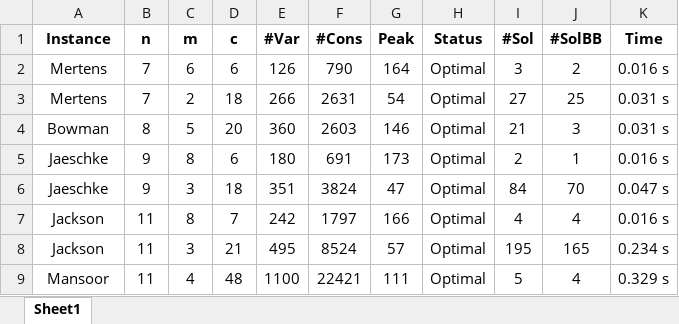
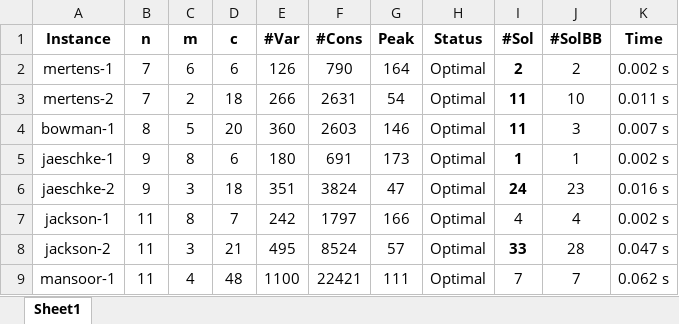
Before and after one commit to NguyenHaHoangAnh/KLTN-demo, an Excel workbook: results/sat_results.xlsx, sheet Sheet1, drawn as a sheet; only a part is shown; values as stored, in another font and other column widths than the file's, no borders; the diff covers the shown part only; the diff names each change by its address in the sheet, - before the commit and + after, or states it on an @@ line.

Commit message:
update results

```diff
--- a/results/sat_results.xlsx (sheet Sheet1)
+++ b/results/sat_results.xlsx (sheet Sheet1)
-A2 (Instance): Mertens
+A2 (Instance): mertens-1
-I2 (#Sol): 3
+I2 (#Sol): 2
-I2:I6 bold: off
+I2:I6 bold: on
-K2 (Time): 0.016 s
+K2 (Time): 0.002 s
-A3 (Instance): Mertens
+A3 (Instance): mertens-2
-I3 (#Sol): 27
+I3 (#Sol): 11
-J3 (#SolBB): 25
+J3 (#SolBB): 10
-K3 (Time): 0.031 s
+K3 (Time): 0.011 s
-A4 (Instance): Bowman
+A4 (Instance): bowman-1
-I4 (#Sol): 21
+I4 (#Sol): 11
-K4 (Time): 0.031 s
+K4 (Time): 0.007 s
-A5 (Instance): Jaeschke
+A5 (Instance): jaeschke-1
-I5 (#Sol): 2
+I5 (#Sol): 1
-K5 (Time): 0.016 s
+K5 (Time): 0.002 s
-A6 (Instance): Jaeschke
+A6 (Instance): jaeschke-2
-I6 (#Sol): 84
+I6 (#Sol): 24
-J6 (#SolBB): 70
+J6 (#SolBB): 23
-K6 (Time): 0.047 s
+K6 (Time): 0.016 s
-A7 (Instance): Jackson
+A7 (Instance): jackson-1
-K7 (Time): 0.016 s
+K7 (Time): 0.002 s
-A8 (Instance): Jackson
+A8 (Instance): jackson-2
-I8 (#Sol): 195
+I8 (#Sol): 33
-I8 bold: off
+I8 bold: on
-J8 (#SolBB): 165
+J8 (#SolBB): 28
-K8 (Time): 0.234 s
+K8 (Time): 0.047 s
-A9 (Instance): Mansoor
+A9 (Instance): mansoor-1
-I9 (#Sol): 5
+I9 (#Sol): 7
-J9 (#SolBB): 4
+J9 (#SolBB): 7
-K9 (Time): 0.329 s
+K9 (Time): 0.062 s
```
Also changed, not shown: 8 added rows, 61 edited cells and cell formats elsewhere in this sheet, results/ilp_results.xlsx.
